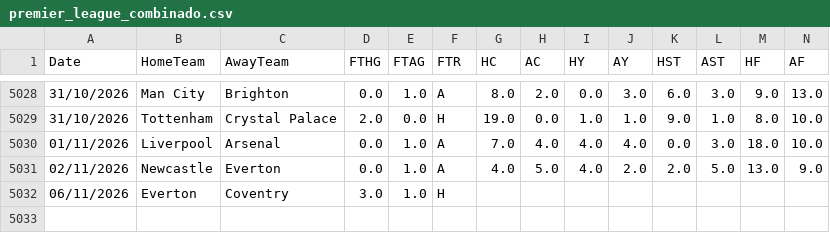
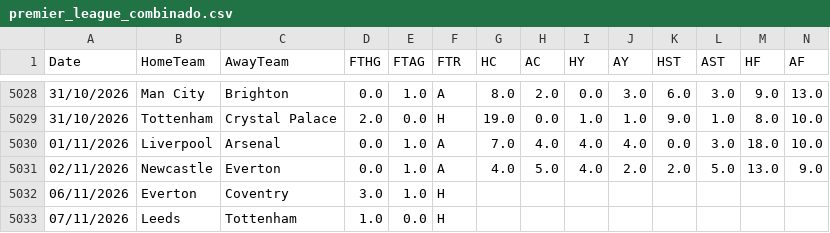
Before and after one commit to hectormera4-dotcom/premier-picks, a CSV file: premier_league_combinado.csv, drawn as a sheet; only a part is shown, gaps mark what is left out; rows hold the shown columns only; the diff names each change by its address in the sheet, - before the commit and + after, or states it on an @@ line.

```diff
--- a/premier_league_combinado.csv
+++ b/premier_league_combinado.csv
+row 5033: 07/11/2026 | Leeds | Tottenham | 1.0 | 0.0 | H
```
Also changed, not shown: championship_combinado.csv, la_liga_combinado.csv.
